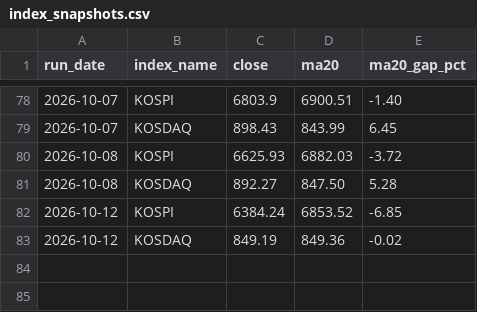
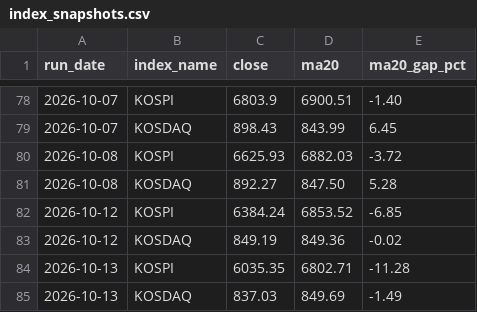
Before and after one commit to sebbang2/strong-index, a CSV file: output/index_snapshots.csv, drawn as a sheet; only a part is shown, gaps mark what is left out.

```diff
--- a/output/index_snapshots.csv
+++ b/output/index_snapshots.csv
@@ -83 +83,3 @@
 2026-10-12,KOSDAQ,849.19,849.36,-0.02
+2026-10-13,KOSPI,6035.35,6802.71,-11.28
+2026-10-13,KOSDAQ,837.03,849.69,-1.49
```
Also changed, not shown: 4 other files.
